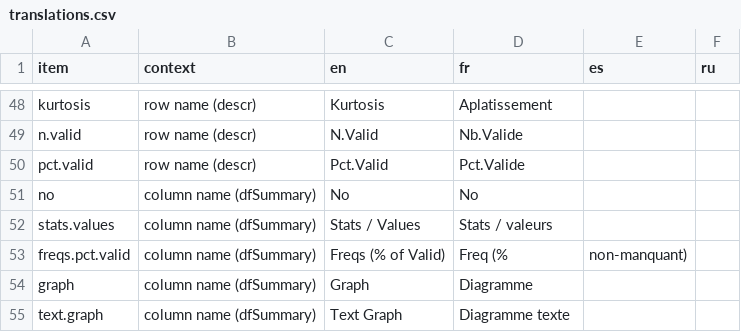
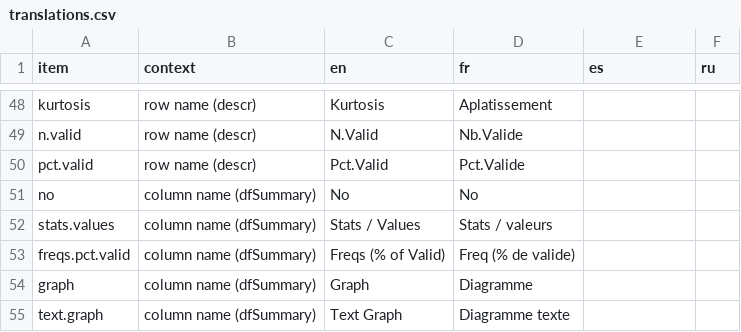
Before and after one commit to mikiec84/summarytools, a CSV file: translations/translations.csv, drawn as a sheet; only a part is shown, gaps mark what is left out.

Commit message:
fixed additional column in csv/tsv

```diff
--- a/translations/translations.csv
+++ b/translations/translations.csv
@@ -52,3 +52,3 @@ no                   ,column name (dfSummary)         ,No
 stats.values         ,column name (dfSummary)         ,Stats / Values                   ,Stats / valeurs                     ,                                 ,
-freqs.pct.valid      ,column name (dfSummary)         ,Freqs (% of Valid)               ,Freq (%, non-manquant)              ,                                 ,
+freqs.pct.valid      ,column name (dfSummary)         ,Freqs (% of Valid)               ,Freq (% de valide)                  ,                                 ,
 graph                ,column name (dfSummary)         ,Graph                            ,Diagramme                           ,                                 ,
```
Also changed, not shown: translations/translations.tsv.
